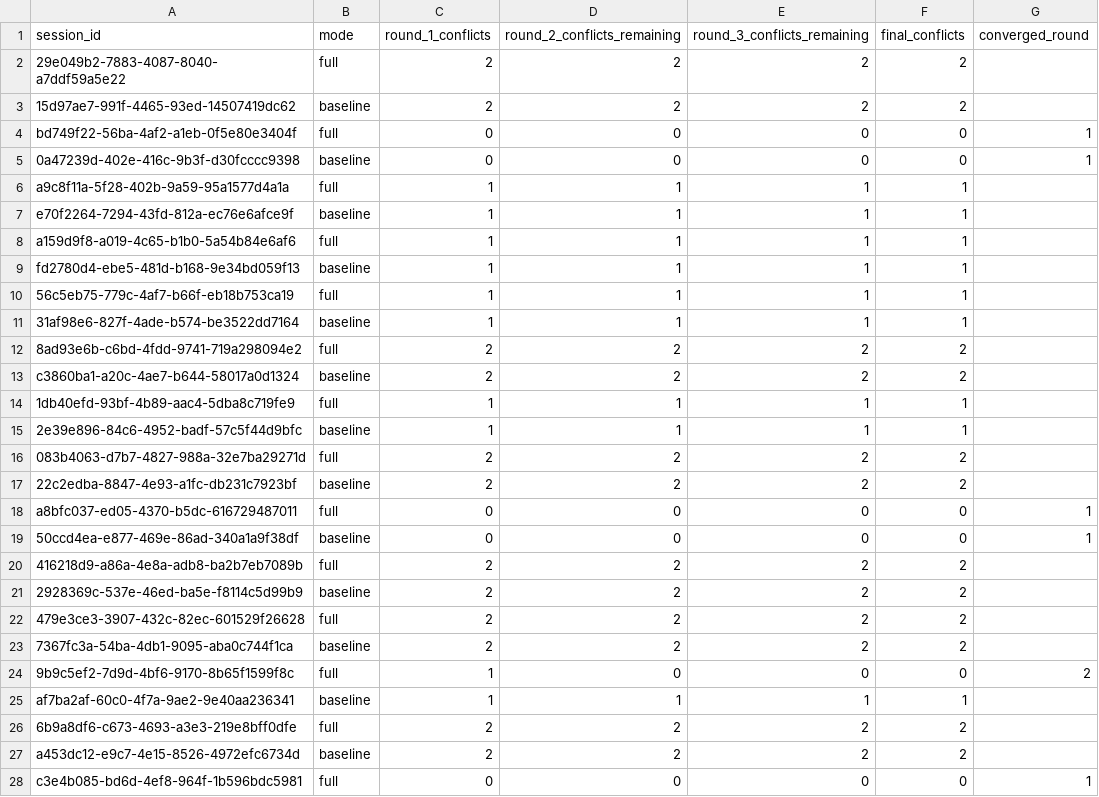
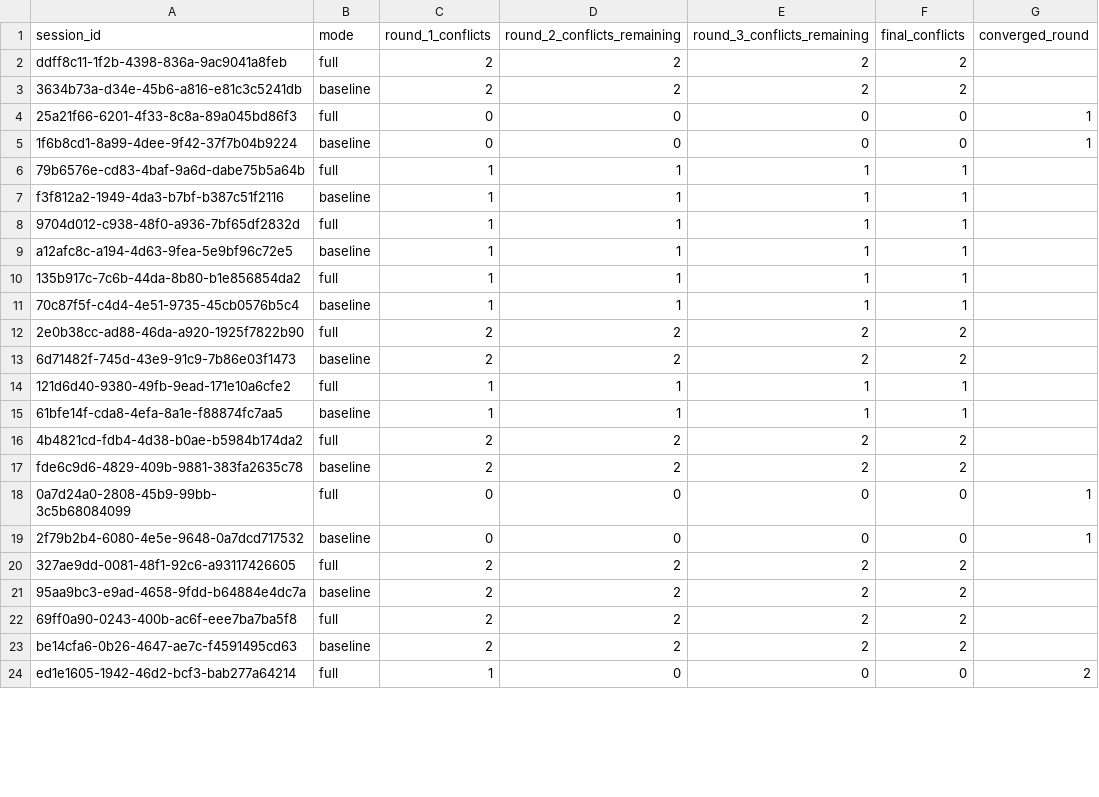
Before and after one commit to KalyanMatta-SDE/voyager-travel-agent, a CSV file: results/v1.4/run2/conflicts_by_round.csv, drawn as a sheet; only a part is shown; the diff covers the shown part only.

```diff
--- a/results/v1.4/run2/conflicts_by_round.csv
+++ b/results/v1.4/run2/conflicts_by_round.csv
@@ -1,28 +1,24 @@
 session_id,mode,round_1_conflicts,round_2_conflicts_remaining,round_3_conflicts_remaining,final_conflicts,converged_round
-29e049b2-7883-4087-8040-a7ddf59a5e22,full,2,2,2,2,
-15d97ae7-991f-4465-93ed-14507419dc62,baseline,2,2,2,2,
-bd749f22-56ba-4af2-a1eb-0f5e80e3404f,full,0,0,0,0,1
-0a47239d-402e-416c-9b3f-d30fcccc9398,baseline,0,0,0,0,1
-a9c8f11a-5f28-402b-9a59-95a1577d4a1a,full,1,1,1,1,
-e70f2264-7294-43fd-812a-ec76e6afce9f,baseline,1,1,1,1,
-a159d9f8-a019-4c65-b1b0-5a54b84e6af6,full,1,1,1,1,
-fd2780d4-ebe5-481d-b168-9e34bd059f13,baseline,1,1,1,1,
-56c5eb75-779c-4af7-b66f-eb18b753ca19,full,1,1,1,1,
-31af98e6-827f-4ade-b574-be3522dd7164,baseline,1,1,1,1,
-8ad93e6b-c6bd-4fdd-9741-719a298094e2,full,2,2,2,2,
-c3860ba1-a20c-4ae7-b644-58017a0d1324,baseline,2,2,2,2,
-1db40efd-93bf-4b89-aac4-5dba8c719fe9,full,1,1,1,1,
-2e39e896-84c6-4952-badf-57c5f44d9bfc,baseline,1,1,1,1,
-083b4063-d7b7-4827-988a-32e7ba29271d,full,2,2,2,2,
-22c2edba-8847-4e93-a1fc-db231c7923bf,baseline,2,2,2,2,
-a8bfc037-ed05-4370-b5dc-616729487011,full,0,0,0,0,1
-50ccd4ea-e877-469e-86ad-340a1a9f38df,baseline,0,0,0,0,1
-416218d9-a86a-4e8a-adb8-ba2b7eb7089b,full,2,2,2,2,
-2928369c-537e-46ed-ba5e-f8114c5d99b9,baseline,2,2,2,2,
-479e3ce3-3907-432c-82ec-601529f26628,full,2,2,2,2,
-7367fc3a-54ba-4db1-9095-aba0c744f1ca,baseline,2,2,2,2,
-9b9c5ef2-7d9d-4bf6-9170-8b65f1599f8c,full,1,0,0,0,2
-af7ba2af-60c0-4f7a-9ae2-9e40aa236341,baseline,1,1,1,1,
-6b9a8df6-c673-4693-a3e3-219e8bff0dfe,full,2,2,2,2,
-a453dc12-e9c7-4e15-8526-4972efc6734d,baseline,2,2,2,2,
-c3e4b085-bd6d-4ef8-964f-1b596bdc5981,full,0,0,0,0,1
+ddff8c11-1f2b-4398-836a-9ac9041a8feb,full,2,2,2,2,
+3634b73a-d34e-45b6-a816-e81c3c5241db,baseline,2,2,2,2,
+25a21f66-6201-4f33-8c8a-89a045bd86f3,full,0,0,0,0,1
+1f6b8cd1-8a99-4dee-9f42-37f7b04b9224,baseline,0,0,0,0,1
+79b6576e-cd83-4baf-9a6d-dabe75b5a64b,full,1,1,1,1,
+f3f812a2-1949-4da3-b7bf-b387c51f2116,baseline,1,1,1,1,
+9704d012-c938-48f0-a936-7bf65df2832d,full,1,1,1,1,
+a12afc8c-a194-4d63-9fea-5e9bf96c72e5,baseline,1,1,1,1,
+135b917c-7c6b-44da-8b80-b1e856854da2,full,1,1,1,1,
+70c87f5f-c4d4-4e51-9735-45cb0576b5c4,baseline,1,1,1,1,
+2e0b38cc-ad88-46da-a920-1925f7822b90,full,2,2,2,2,
+6d71482f-745d-43e9-91c9-7b86e03f1473,baseline,2,2,2,2,
+121d6d40-9380-49fb-9ead-171e10a6cfe2,full,1,1,1,1,
+61bfe14f-cda8-4efa-8a1e-f88874fc7aa5,baseline,1,1,1,1,
+4b4821cd-fdb4-4d38-b0ae-b5984b174da2,full,2,2,2,2,
+fde6c9d6-4829-409b-9881-383fa2635c78,baseline,2,2,2,2,
+0a7d24a0-2808-45b9-99bb-3c5b68084099,full,0,0,0,0,1
+2f79b2b4-6080-4e5e-9648-0a7dcd717532,baseline,0,0,0,0,1
+327ae9dd-0081-48f1-92c6-a93117426605,full,2,2,2,2,
+95aa9bc3-e9ad-4658-9fdd-b64884e4dc7a,baseline,2,2,2,2,
+69ff0a90-0243-400b-ac6f-eee7ba7ba5f8,full,2,2,2,2,
+be14cfa6-0b26-4647-ae7c-f4591495cd63,baseline,2,2,2,2,
+ed1e1605-1942-46d2-bcf3-bab277a64214,full,1,0,0,0,2
```
Also changed, not shown: 7 removed rows and 1 edited cell elsewhere in this file, results/v1.4/run2/conflict_lifecycle.csv, results/v1.4/run2/hybrid_candidates.csv, 4 other files.
